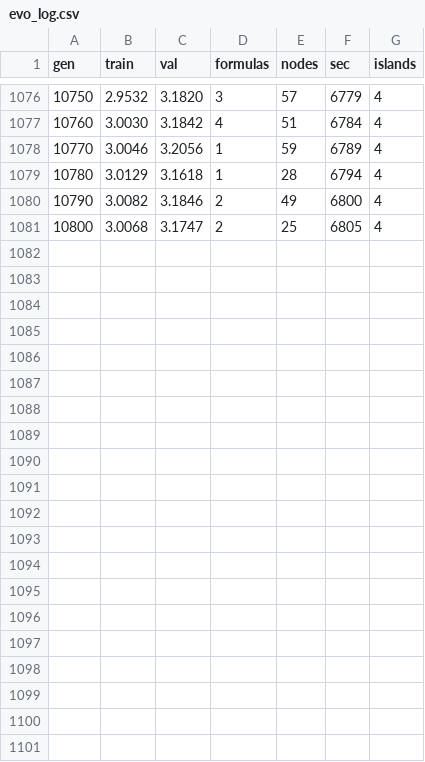
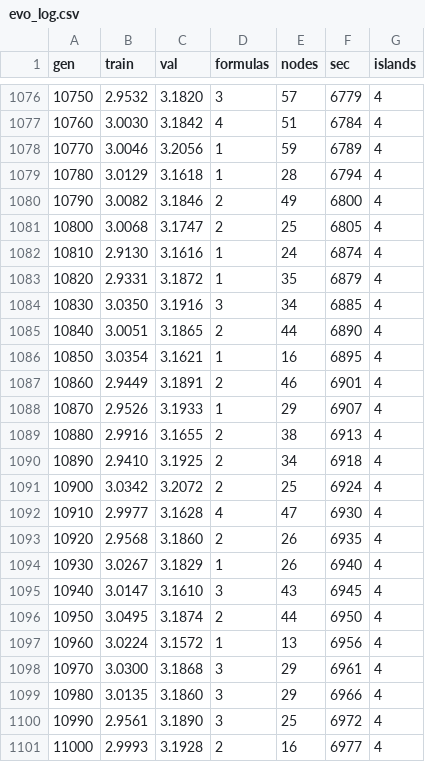
Before and after one commit to forlslandbis-a11y/Tiro, a CSV file: runs/run_20261006_110704/evo_log.csv, drawn as a sheet; only a part is shown, gaps mark what is left out.

Commit message:
gen 11000 val 3.193 (islands)

```diff
--- a/runs/run_20261006_110704/evo_log.csv
+++ b/runs/run_20261006_110704/evo_log.csv
@@ -1081 +1081,21 @@ gen,train,val,formulas,nodes,sec,islands
 10800,3.0068,3.1747,2,25,6805,4
+10810,2.9130,3.1616,1,24,6874,4
+10820,2.9331,3.1872,1,35,6879,4
+10830,3.0350,3.1916,3,34,6885,4
+10840,3.0051,3.1865,2,44,6890,4
+10850,3.0354,3.1621,1,16,6895,4
+10860,2.9449,3.1891,2,46,6901,4
+10870,2.9526,3.1933,1,29,6907,4
+10880,2.9916,3.1655,2,38,6913,4
+10890,2.9410,3.1925,2,34,6918,4
+10900,3.0342,3.2072,2,25,6924,4
+10910,2.9977,3.1628,4,47,6930,4
+10920,2.9568,3.1860,2,26,6935,4
+10930,3.0267,3.1829,1,26,6940,4
+10940,3.0147,3.1610,3,43,6945,4
+10950,3.0495,3.1874,2,44,6950,4
+10960,3.0224,3.1572,1,13,6956,4
+10970,3.0300,3.1868,3,29,6961,4
+10980,3.0135,3.1860,3,29,6966,4
+10990,2.9561,3.1890,3,25,6972,4
+11000,2.9993,3.1928,2,16,6977,4
```
Also changed, not shown: 1 other file.
